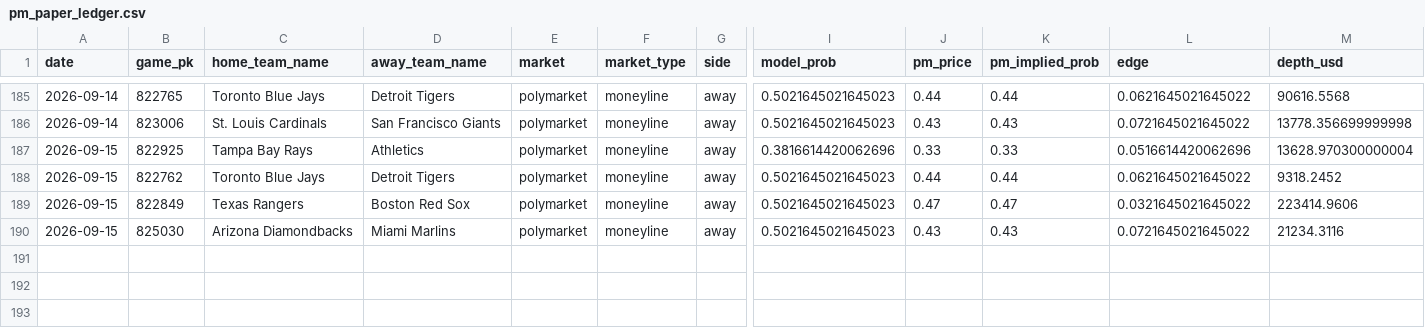
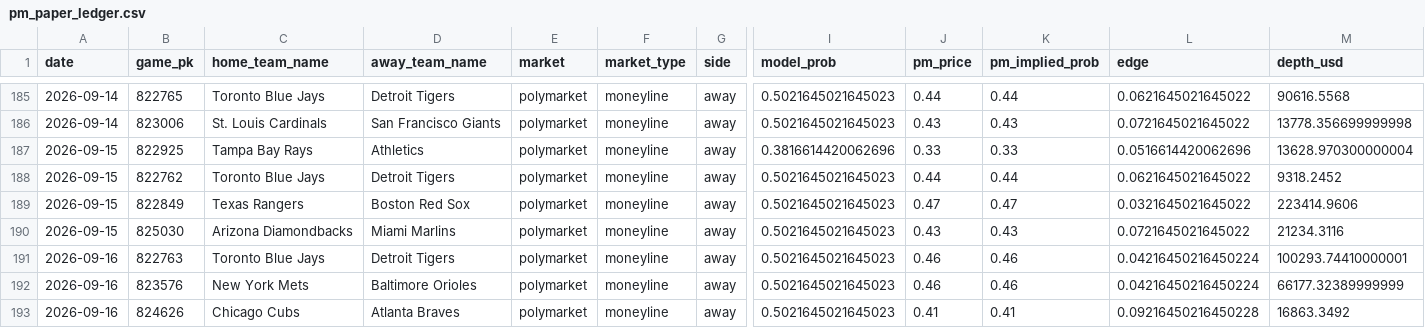
Before and after one commit to jackgoad05-afk/mlb-k-props, a CSV file: output/pm_paper_ledger.csv, drawn as a sheet; only a part is shown, gaps mark what is left out; rows hold the shown columns only; the diff names each change by its address in the sheet, - before the commit and + after, or states it on an @@ line.

```diff
--- a/output/pm_paper_ledger.csv
+++ b/output/pm_paper_ledger.csv
+row 191: 2026-09-16 | 822763 | Toronto Blue Jays | Detroit Tigers | polymarket | moneyline | away | 0.5021645021645023 | 0.46 | 0.46 | 0.04216450216450224 | 100293.74410000001
+row 192: 2026-09-16 | 823576 | New York Mets | Baltimore Orioles | polymarket | moneyline | away | 0.5021645021645023 | 0.46 | 0.46 | 0.04216450216450224 | 66177.32389999999
+row 193: 2026-09-16 | 824626 | Chicago Cubs | Atlanta Braves | polymarket | moneyline | away | 0.5021645021645023 | 0.41 | 0.41 | 0.09216450216450228 | 16863.3492
```
Also changed, not shown: data/raw/pitcher_gamelogs_2026.csv, data/raw/schedule_2026.csv, 8 other files.
